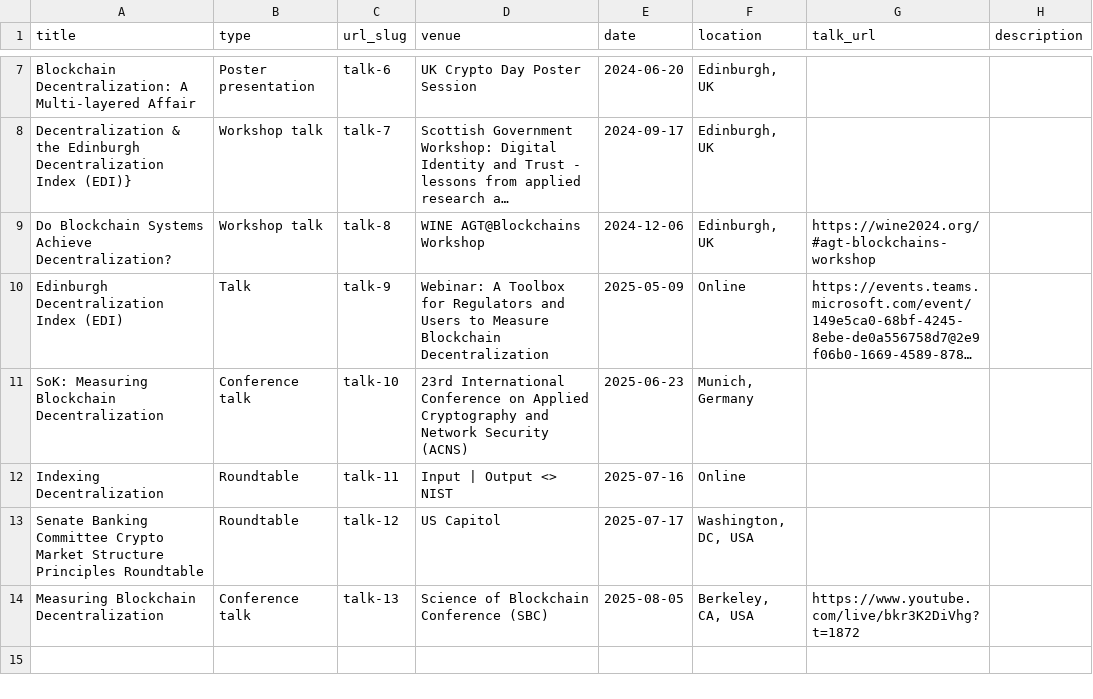
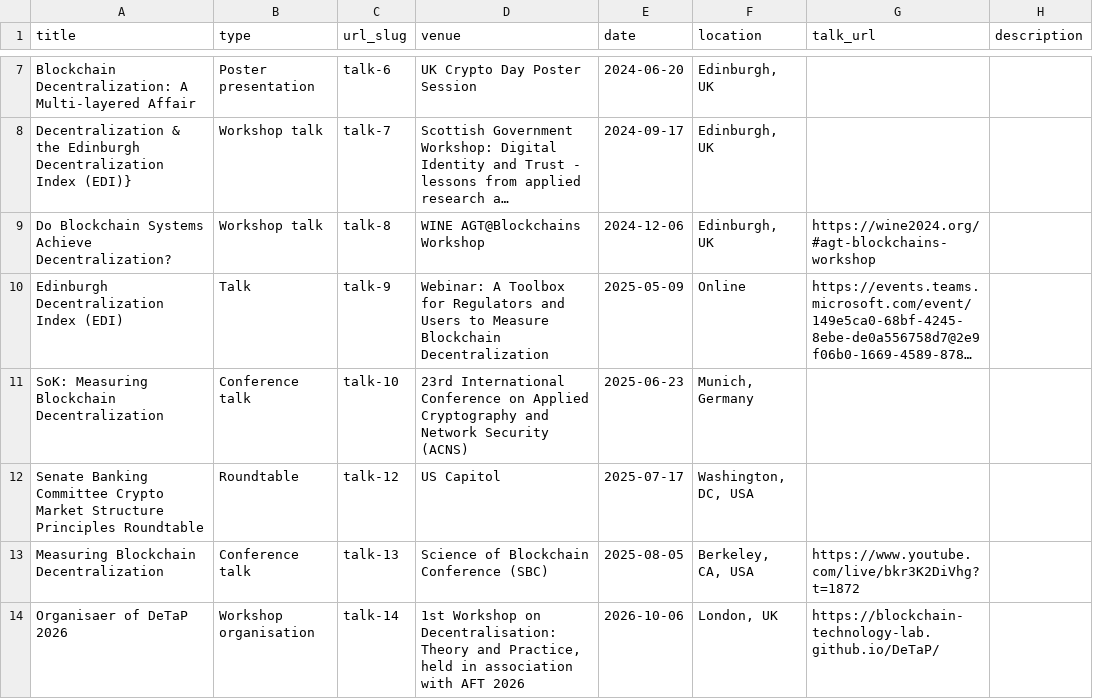
Before and after one commit to LadyChristina/ladychristina.github.io, a CSV file: markdown_generator/talks.csv, drawn as a sheet; only a part is shown, gaps mark what is left out; long unchanged cells end in …; removed rows and columns are numbered as before the commit, all else as after; the diff names each change by its address in the sheet, - before the commit and + after, or states it on an @@ line.

```diff
--- a/markdown_generator/talks.csv
+++ b/markdown_generator/talks.csv
-row 12: Indexing Decentralization | Roundtable | talk-11 | Input | Output <> NIST | 2025-07-16 | Online
+row 14: Organisaer of DeTaP 2026 | Workshop organisation | talk-14 | 1st Workshop on Decentralisation: Theory and Practice, held in association with AFT 2026 | 2026-10-06 | London, UK | https://blockchain-technology-lab.github.io/DeTaP/
```
Also changed, not shown: 2 other files.
